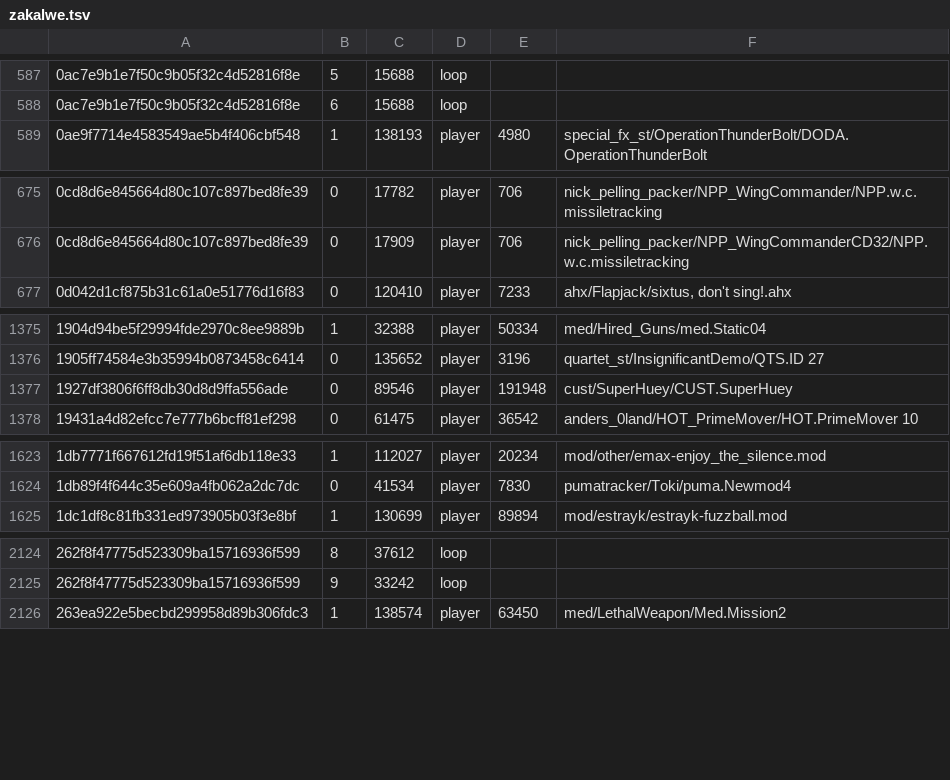
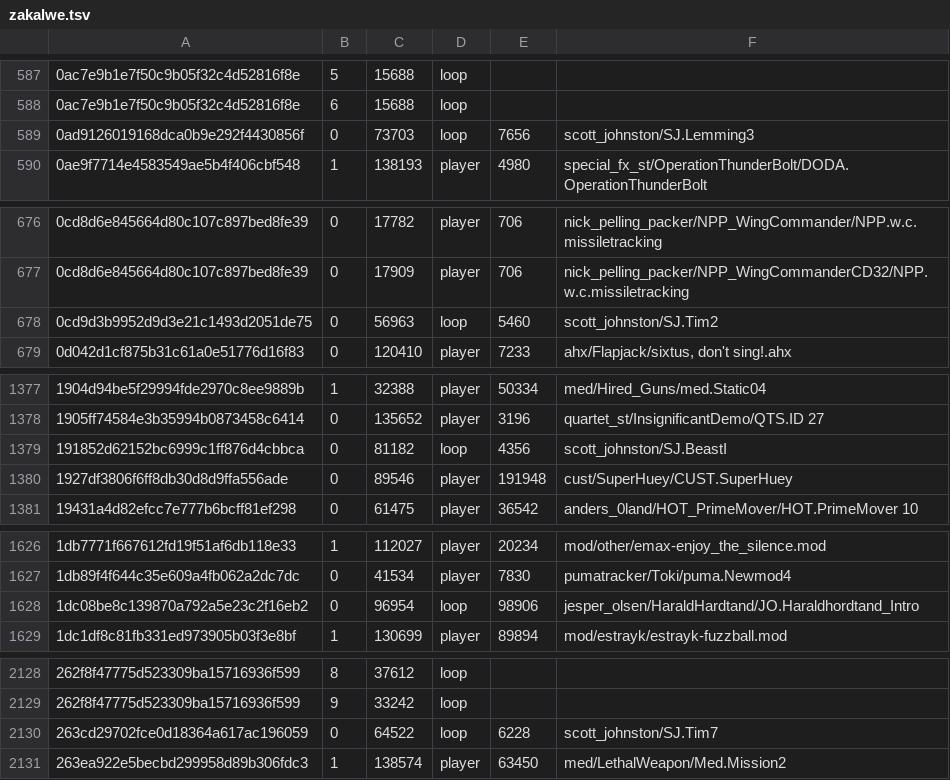
Before and after one commit to mvtiaine/audacious-uade, a TSV file: conf/songdb/zakalwe.tsv, drawn as a sheet; only a part is shown, gaps mark what is left out; the diff covers the shown part only.

Commit message:
Update songdb

```diff
--- a/conf/songdb/zakalwe.tsv
+++ b/conf/songdb/zakalwe.tsv
@@ -588,2 +588,3 @@
 0ac7e9b1e7f50c9b05f32c4d52816f8e	6	15688	loop
+0ad9126019168dca0b9e292f4430856f	0	73703	loop	7656	scott_johnston/SJ.Lemming3
 0ae9f7714e4583549ae5b4f406cbf548	1	138193	player	4980	special_fx_st/OperationThunderBolt/DODA.OperationThunderBolt
@@ -676,2 +677,3 @@
 0cd8d6e845664d80c107c897bed8fe39	0	17909	player	706	nick_pelling_packer/NPP_WingCommanderCD32/NPP.w.c.missiletracking
+0cd9d3b9952d9d3e21c1493d2051de75	0	56963	loop	5460	scott_johnston/SJ.Tim2
 0d042d1cf875b31c61a0e51776d16f83	0	120410	player	7233	ahx/Flapjack/sixtus, don't sing!.ahx
@@ -1376,2 +1378,3 @@
 1905ff74584e3b35994b0873458c6414	0	135652	player	3196	quartet_st/InsignificantDemo/QTS.ID 27
+191852d62152bc6999c1ff876d4cbbca	0	81182	loop	4356	scott_johnston/SJ.BeastI
 1927df3806f6ff8db30d8d9ffa556ade	0	89546	player	191948	cust/SuperHuey/CUST.SuperHuey
@@ -1624,2 +1627,3 @@
 1db89f4f644c35e609a4fb062a2dc7dc	0	41534	player	7830	pumatracker/Toki/puma.Newmod4
+1dc08be8c139870a792a5e23c2f16eb2	0	96954	loop	98906	jesper_olsen/HaraldHardtand/JO.Haraldhordtand_Intro
 1dc1df8c81fb331ed973905b03f3e8bf	1	130699	player	89894	mod/estrayk/estrayk-fuzzball.mod
@@ -2125,2 +2129,3 @@
 262f8f47775d523309ba15716936f599	9	33242	loop
+263cd29702fce0d18364a617ac196059	0	64522	loop	6228	scott_johnston/SJ.Tim7
 263ea922e5becbd299958d89b306fdc3	1	138574	player	63450	med/LethalWeapon/Med.Mission2
```
Also changed, not shown: 27 added rows and 3 edited cells elsewhere in this file, conf/songdb/modland_incoming.tsv, conf/songdb/wantedteam.tsv, 2 other files.
